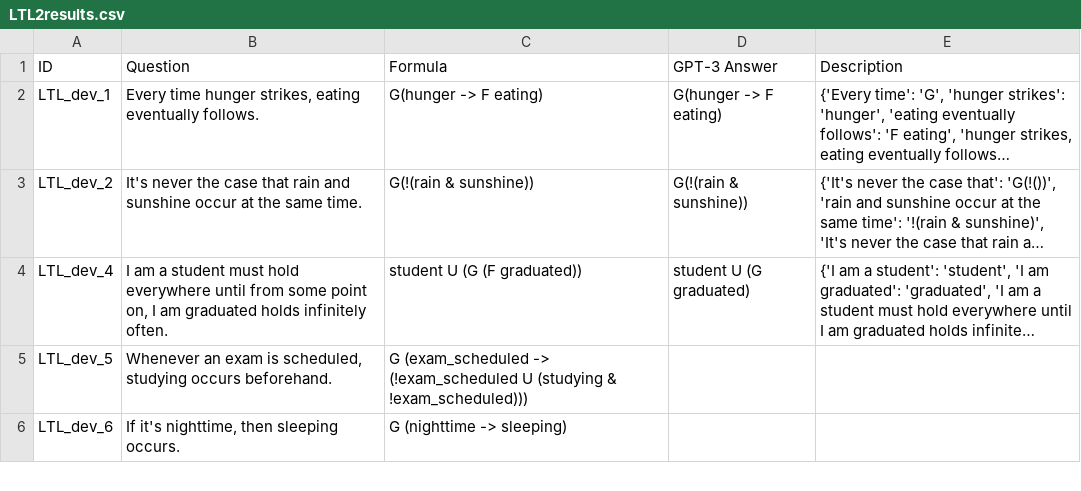
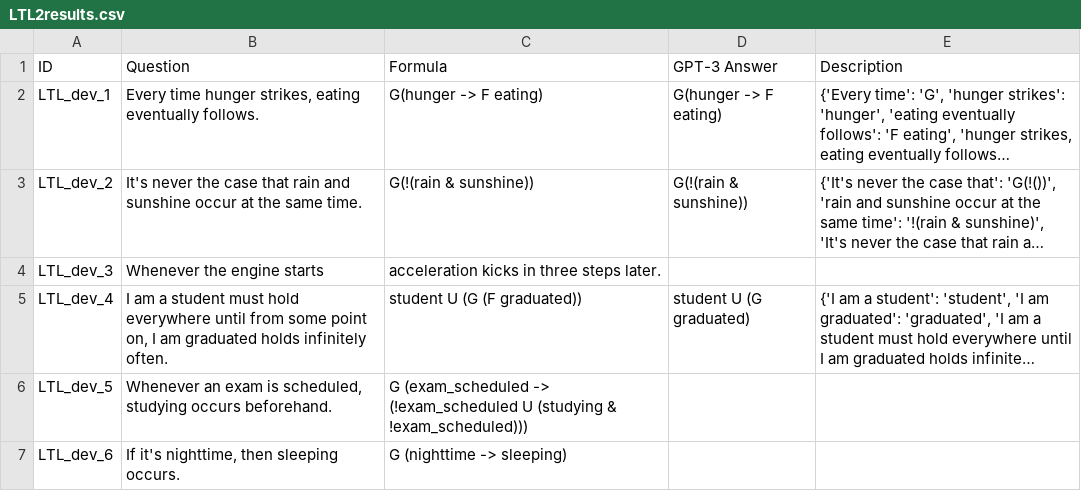
Before and after one commit to NSombekke/Logic-LLM, a CSV file: LTL2results.csv, drawn as a sheet; only a part is shown; long unchanged cells end in …; the diff names each change by its address in the sheet, - before the commit and + after, or states it on an @@ line.

Commit message:
Update LTL2results.csv

```diff
--- a/LTL2results.csv
+++ b/LTL2results.csv
+row 4: LTL_dev_3 | Whenever the engine starts | acceleration kicks in three steps later.
```
